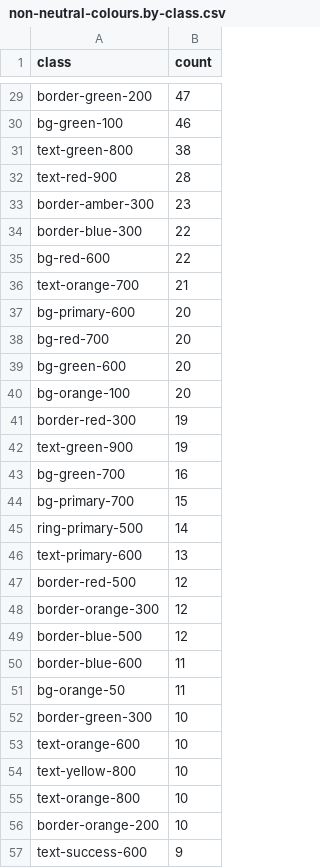
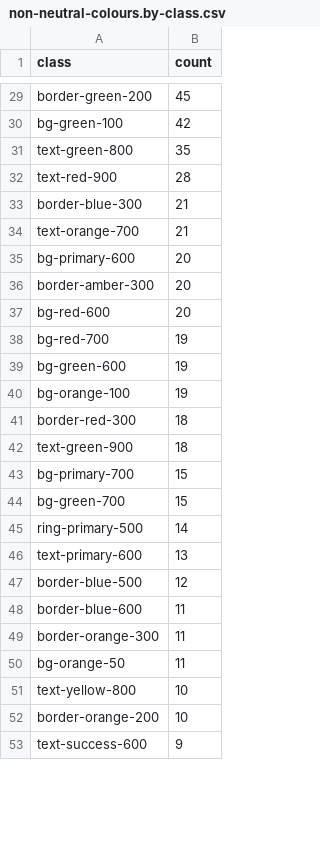
Before and after one commit to morrej05/ClearRisk2, a CSV file: docs/non-neutral-colours.by-class.csv, drawn as a sheet; only a part is shown, gaps mark what is left out; the diff covers the shown part only.

```diff
--- a/docs/non-neutral-colours.by-class.csv
+++ b/docs/non-neutral-colours.by-class.csv
@@ -29,28 +29,24 @@ class,count
-"border-green-200",47
-"bg-green-100",46
-"text-green-800",38
+"border-green-200",45
+"bg-green-100",42
+"text-green-800",35
 "text-red-900",28
-"border-amber-300",23
-"border-blue-300",22
-"bg-red-600",22
+"border-blue-300",21
 "text-orange-700",21
 "bg-primary-600",20
-"bg-red-700",20
-"bg-green-600",20
-"bg-orange-100",20
-"border-red-300",19
-"text-green-900",19
-"bg-green-700",16
+"border-amber-300",20
+"bg-red-600",20
+"bg-red-700",19
+"bg-green-600",19
+"bg-orange-100",19
+"border-red-300",18
+"text-green-900",18
 "bg-primary-700",15
+"bg-green-700",15
 "ring-primary-500",14
 "text-primary-600",13
-"border-red-500",12
-"border-orange-300",12
 "border-blue-500",12
 "border-blue-600",11
+"border-orange-300",11
 "bg-orange-50",11
-"border-green-300",10
-"text-orange-600",10
 "text-yellow-800",10
-"text-orange-800",10
 "border-orange-200",10
```
Also changed, not shown: 19 added rows, 18 removed rows and 17 edited cells elsewhere in this file, docs/non-neutral-colours.by-file.csv, 8 other files.
